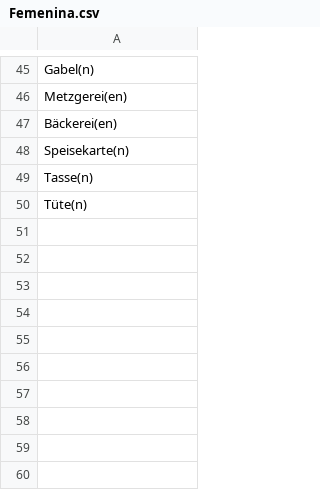
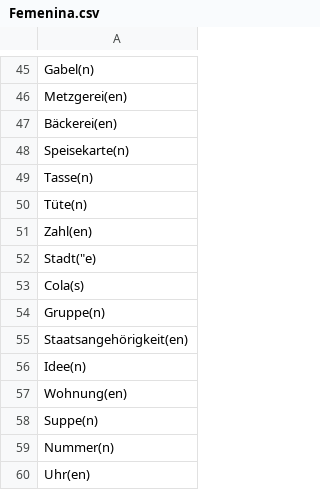
Before and after one commit to TomasPelayoBenedet/deustch_notes, a CSV file: genders/genders/Femenina.csv, drawn as a sheet; only a part is shown, gaps mark what is left out.

```diff
--- a/genders/genders/Femenina.csv
+++ b/genders/genders/Femenina.csv
@@ -50 +50,11 @@ Tasse(n)
 Tüte(n)
+Zahl(en)
+Stadt("e)
+Cola(s)
+Gruppe(n)
+Staatsangehörigkeit(en)
+Idee(n)
+Wohnung(en)
+Suppe(n)
+Nummer(n)
+Uhr(en)
```
Also changed, not shown: genders/genders/Maskulina.csv, genders/genders/Neutra.csv, 7 other files.
